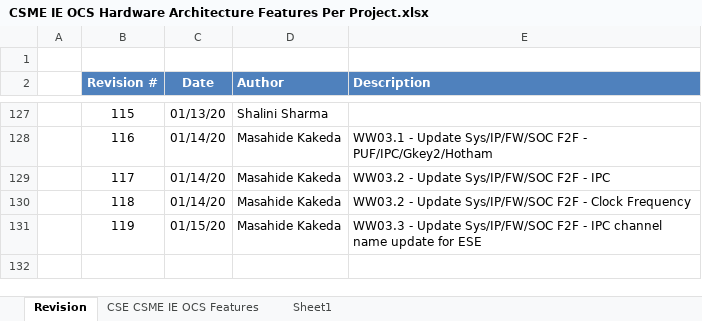
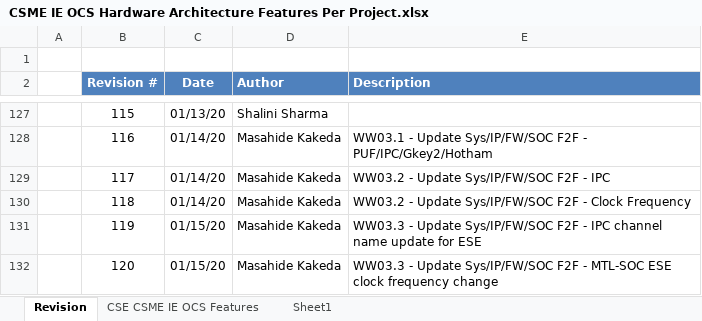
Before and after one commit to jason-ytsao/exp_submodule, an Excel workbook: ArchSpecs/Working/CSME IE OCS Hardware Architecture Features Per Project.xlsx, sheet Revision, drawn as a sheet; only a part is shown, gaps mark what is left out; values as stored, in another font and other column widths than the file's, no borders; the diff names each change by its address in the sheet, - before the commit and + after, or states it on an @@ line.

Commit message:
120 - Update MTL-SOC clock frequency
[git-p4: depot-paths = "//depot/projects/coe/CSME/": change = 782061]

```diff
--- a/ArchSpecs/Working/CSME IE OCS Hardware Architecture Features Per Project.xlsx (sheet Revision)
+++ b/ArchSpecs/Working/CSME IE OCS Hardware Architecture Features Per Project.xlsx (sheet Revision)
+row 132:  | 120 | 01/15/20 | Masahide Kakeda | WW03.3 - Update Sys/IP/FW/SOC F2F - MTL-SOC ESE clock frequency change
```
Also changed, not shown: sheet CSE CSME IE OCS Features.
